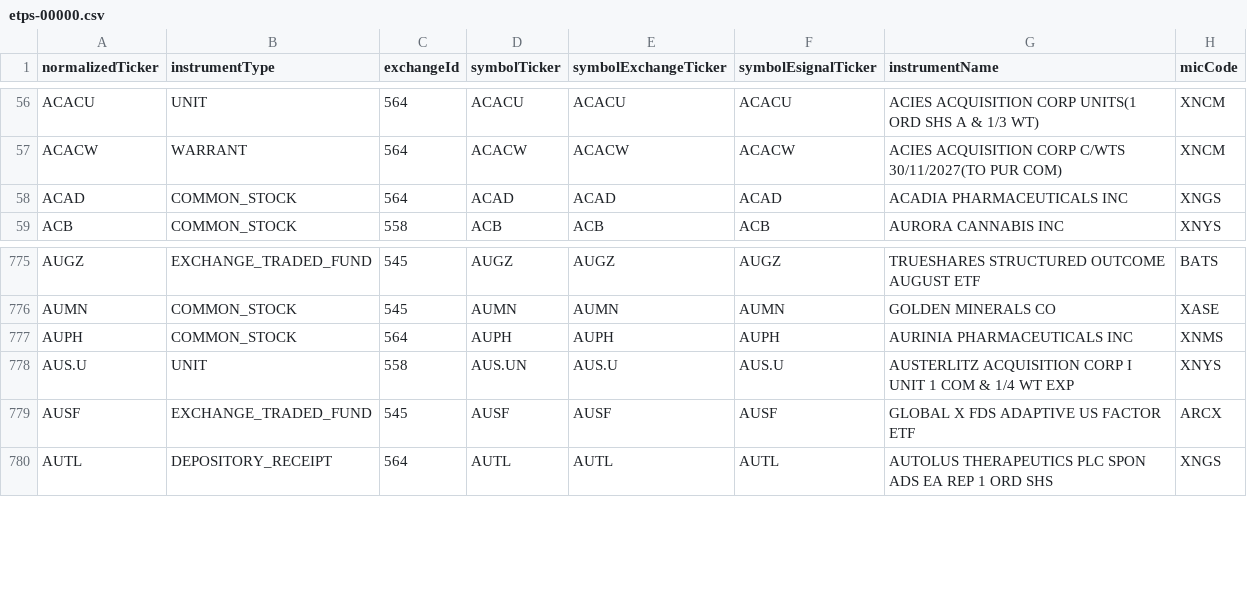
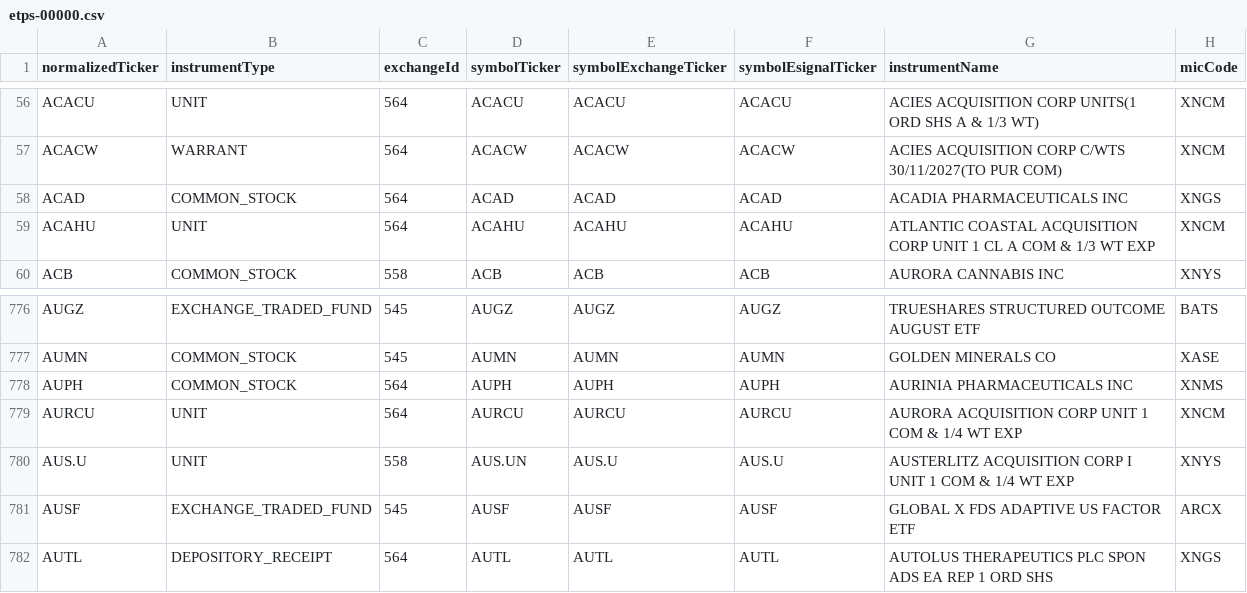
Before and after one commit to haoenhui/nyse-listed-etps, a CSV file: etps-00000.csv, drawn as a sheet; only a part is shown, gaps mark what is left out.

```diff
--- a/etps-00000.csv
+++ b/etps-00000.csv
@@ -58,2 +58,3 @@ ACACW,WARRANT,564,ACACW,ACACW,ACACW,ACIES ACQUISITION CORP C/WTS 30/11/2027(TO P
 ACAD,COMMON_STOCK,564,ACAD,ACAD,ACAD,ACADIA PHARMACEUTICALS INC,XNGS
+ACAHU,UNIT,564,ACAHU,ACAHU,ACAHU,ATLANTIC COASTAL ACQUISITION CORP UNIT 1 CL A COM & 1/3 WT EXP,XNCM
 ACB,COMMON_STOCK,558,ACB,ACB,ACB,AURORA CANNABIS INC,XNYS
@@ -777,2 +778,3 @@ AUMN,COMMON_STOCK,545,AUMN,AUMN,AUMN,GOLDEN MINERALS CO,XASE
 AUPH,COMMON_STOCK,564,AUPH,AUPH,AUPH,AURINIA PHARMACEUTICALS INC,XNMS
+AURCU,UNIT,564,AURCU,AURCU,AURCU,AURORA ACQUISITION CORP UNIT 1 COM & 1/4 WT EXP,XNCM
 AUS.U,UNIT,558,AUS.UN,AUS.U,AUS.U,AUSTERLITZ ACQUISITION CORP I UNIT 1 COM & 1/4 WT EXP,XNYS
```
Also changed, not shown: etps-02000.csv, etps-04000.csv, 2 other files.
